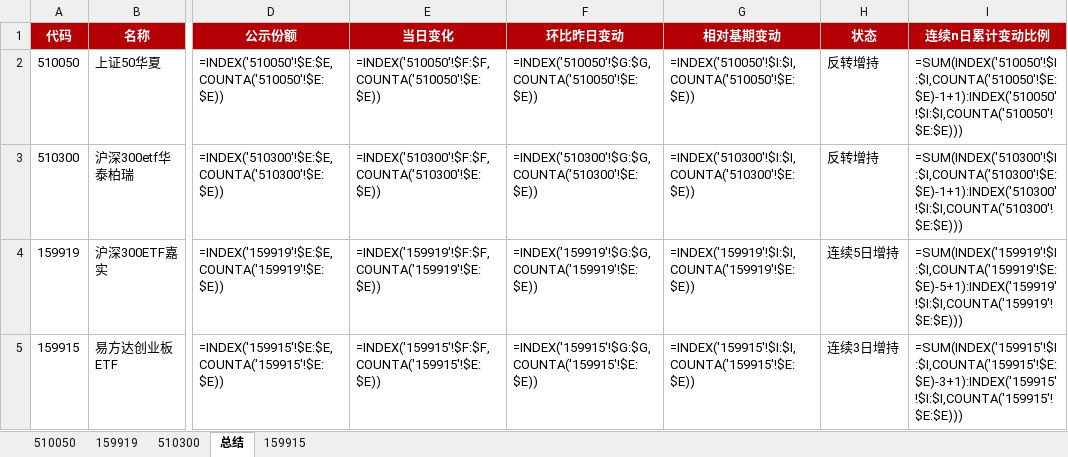
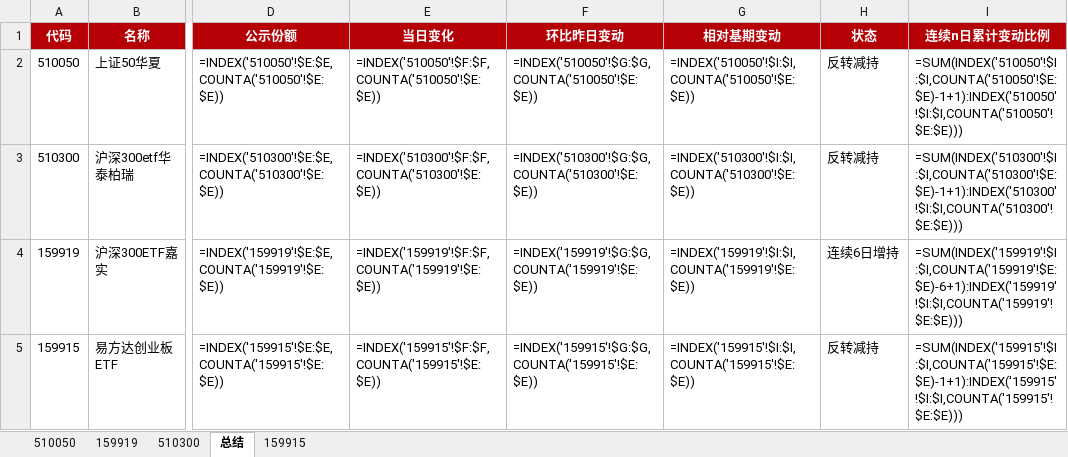
Before and after one commit to steve849739/Etf-tracker, an Excel workbook: etf跟踪.xlsx, sheet 总结, drawn as a sheet; only a part is shown, gaps mark what is left out; values as stored, in another font and other column widths than the file's, no borders; formulas without a stored value are shown as written; the diff names each change by its address in the sheet, - before the commit and + after, or states it on an @@ line.

```diff
--- a/etf跟踪.xlsx (sheet 总结)
+++ b/etf跟踪.xlsx (sheet 总结)
-H2:H3 (状态): 反转增持
+H2:H3 (状态): 反转减持
-H4 (状态): 连续5日增持
+H4 (状态): 连续6日增持
-I4 (连续n日累计变动比例): =SUM(INDEX('159919'!$I:$I,COUNTA('159919'!$E:$E)-5+1):INDEX('159919'!$I:$I,COUNTA('159919'!$E:$E)))
+I4 (连续n日累计变动比例): =SUM(INDEX('159919'!$I:$I,COUNTA('159919'!$E:$E)-6+1):INDEX('159919'!$I:$I,COUNTA('159919'!$E:$E)))
-H5 (状态): 连续3日增持
+H5 (状态): 反转减持
-I5 (连续n日累计变动比例): =SUM(INDEX('159915'!$I:$I,COUNTA('159915'!$E:$E)-3+1):INDEX('159915'!$I:$I,COUNTA('159915'!$E:$E)))
+I5 (连续n日累计变动比例): =SUM(INDEX('159915'!$I:$I,COUNTA('159915'!$E:$E)-1+1):INDEX('159915'!$I:$I,COUNTA('159915'!$E:$E)))
```
Also changed, not shown: sheet 510050, sheet 510300, sheet 159919, sheet 159915, 2 other files.
